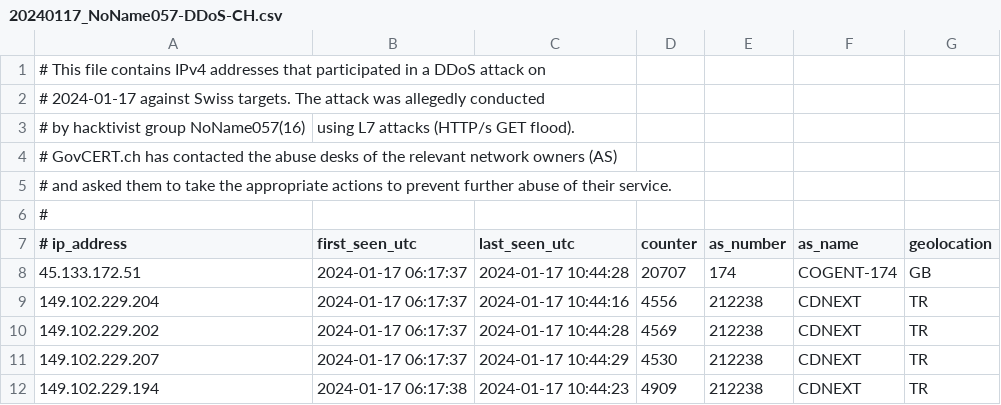
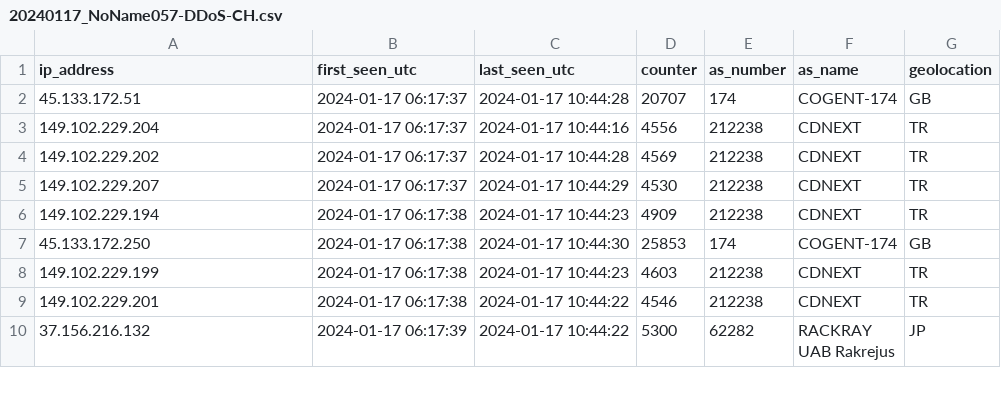
Before and after one commit to govcert-ch/CTI, a CSV file: 20240117_NoName057-DDoS-CH.csv, drawn as a sheet; only a part is shown; the shorter side is filled out with more unchanged rows.

Commit message:
Update 20240117_NoName057-DDoS-CH.csv

```diff
--- a/20240117_NoName057-DDoS-CH.csv
+++ b/20240117_NoName057-DDoS-CH.csv
@@ -1,8 +1,2 @@
-# This file contains IPv4 addresses that participated in a DDoS attack on
-# 2024-01-17 against Swiss targets. The attack was allegedly conducted
-# by hacktivist group NoName057(16), using L7 attacks (HTTP/s GET flood).
-# GovCERT.ch has contacted the abuse desks of the relevant network owners (AS)
-# and asked them to take the appropriate actions to prevent further abuse of their service.
-#
-# ip_address,first_seen_utc,last_seen_utc,counter,as_number,as_name,geolocation
+ip_address,first_seen_utc,last_seen_utc,counter,as_number,as_name,geolocation
 45.133.172.51,2024-01-17 06:17:37,2024-01-17 10:44:28,20707,174,COGENT-174,GB
```
